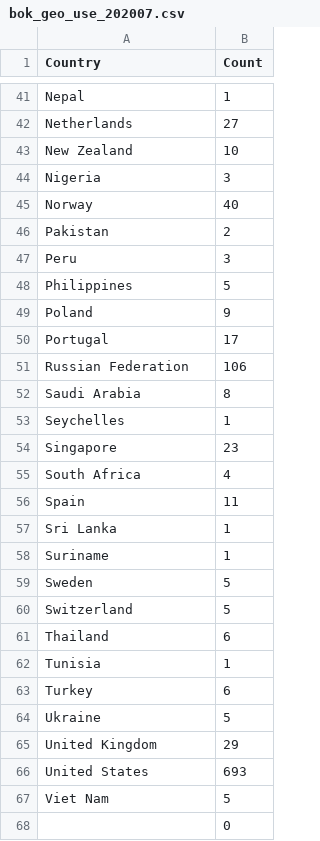
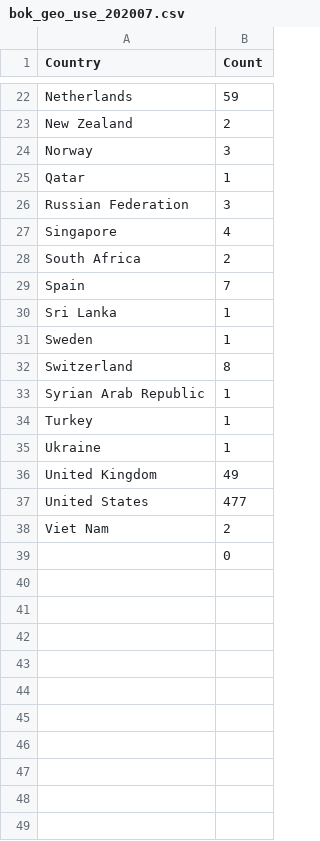
Before and after one commit to dmark/bok_usage, a CSV file: data/bok_geo_use_202007.csv, drawn as a sheet; only a part is shown, gaps mark what is left out; removed rows and columns are numbered as before the commit, all else as after; the diff covers the shown part only; the diff names each change by its address in the sheet, - before the commit and + after, or states it on an @@ line.

```diff
--- a/data/bok_geo_use_202007.csv
+++ b/data/bok_geo_use_202007.csv
-row 41: Nepal | 1
-B22 (Count): 27
+B22 (Count): 59
-B23 (Count): 10
+B23 (Count): 2
-row 44: Nigeria | 3
-B24 (Count): 40
+B24 (Count): 3
-row 46: Pakistan | 2
-row 47: Peru | 3
-row 48: Philippines | 5
-row 49: Poland | 9
-row 50: Portugal | 17
+row 25: Qatar | 1
-B26 (Count): 106
+B26 (Count): 3
-row 52: Saudi Arabia | 8
-row 53: Seychelles | 1
-B27 (Count): 23
+B27 (Count): 4
-B28 (Count): 4
+B28 (Count): 2
-B29 (Count): 11
+B29 (Count): 7
-row 58: Suriname | 1
-B31 (Count): 5
+B31 (Count): 1
-B32 (Count): 5
+B32 (Count): 8
-row 61: Thailand | 6
-A33 (Country): Tunisia
+A33 (Country): Syrian Arab Republic
-B34 (Count): 6
+B34 (Count): 1
-B35 (Count): 5
+B35 (Count): 1
-B36 (Count): 29
+B36 (Count): 49
-B37 (Count): 693
+B37 (Count): 477
-B38 (Count): 5
+B38 (Count): 2
```
Also changed, not shown: 1 added row, 20 removed rows and 17 edited cells elsewhere in this file, data/bok_geo_use_202005.csv, data/bok_geo_use_202008.csv, 31 other files.
